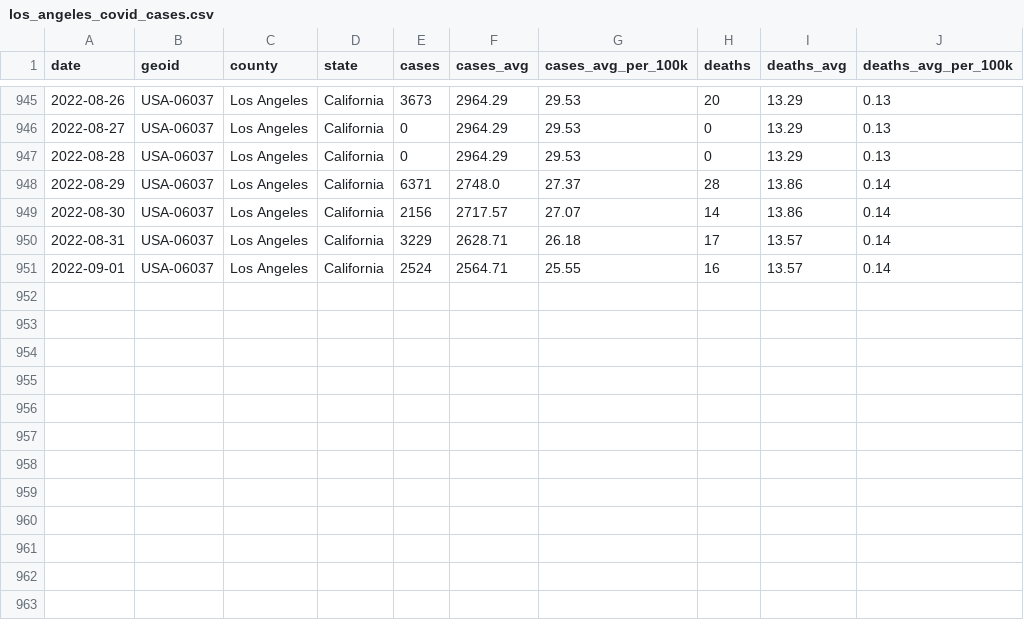
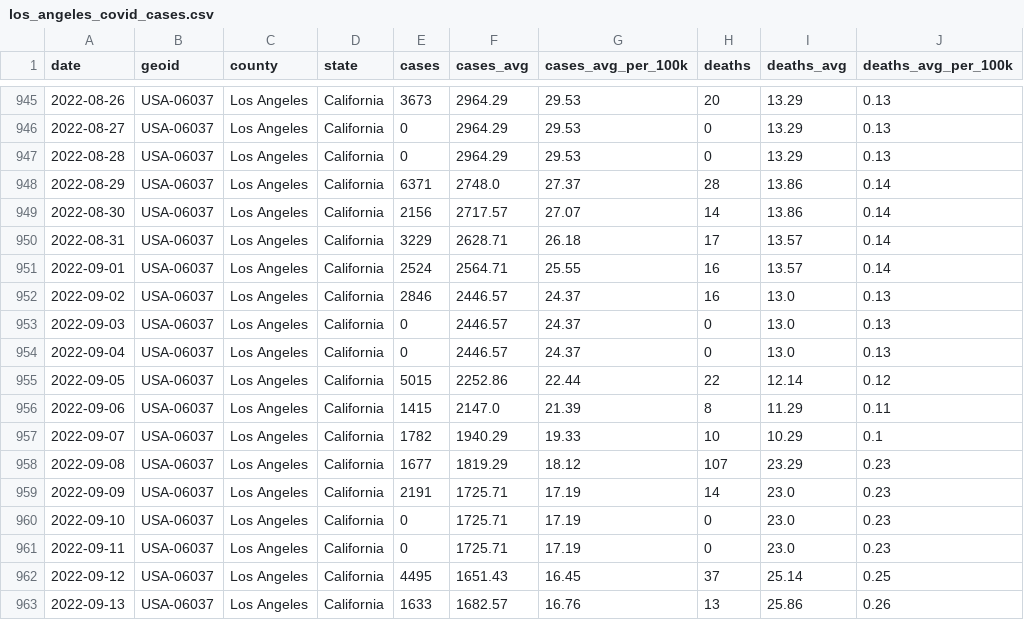
Before and after one commit to lealiaxiong/Caltech_Covid19, a CSV file: los_angeles_covid_cases.csv, drawn as a sheet; only a part is shown, gaps mark what is left out.

Commit message:
Update data 2022-09-13.

```diff
--- a/los_angeles_covid_cases.csv
+++ b/los_angeles_covid_cases.csv
@@ -951 +951,13 @@ date,geoid,county,state,cases,cases_avg,cases_avg_per_100k,deaths,deaths_avg,dea
 2022-09-01,USA-06037,Los Angeles,California,2524,2564.71,25.55,16,13.57,0.14
+2022-09-02,USA-06037,Los Angeles,California,2846,2446.57,24.37,16,13.0,0.13
+2022-09-03,USA-06037,Los Angeles,California,0,2446.57,24.37,0,13.0,0.13
+2022-09-04,USA-06037,Los Angeles,California,0,2446.57,24.37,0,13.0,0.13
+2022-09-05,USA-06037,Los Angeles,California,5015,2252.86,22.44,22,12.14,0.12
+2022-09-06,USA-06037,Los Angeles,California,1415,2147.0,21.39,8,11.29,0.11
+2022-09-07,USA-06037,Los Angeles,California,1782,1940.29,19.33,10,10.29,0.1
+2022-09-08,USA-06037,Los Angeles,California,1677,1819.29,18.12,107,23.29,0.23
+2022-09-09,USA-06037,Los Angeles,California,2191,1725.71,17.19,14,23.0,0.23
+2022-09-10,USA-06037,Los Angeles,California,0,1725.71,17.19,0,23.0,0.23
+2022-09-11,USA-06037,Los Angeles,California,0,1725.71,17.19,0,23.0,0.23
+2022-09-12,USA-06037,Los Angeles,California,4495,1651.43,16.45,37,25.14,0.25
+2022-09-13,USA-06037,Los Angeles,California,1633,1682.57,16.76,13,25.86,0.26
```
Also changed, not shown: caltech_covid_cases.csv, 12 other files.
